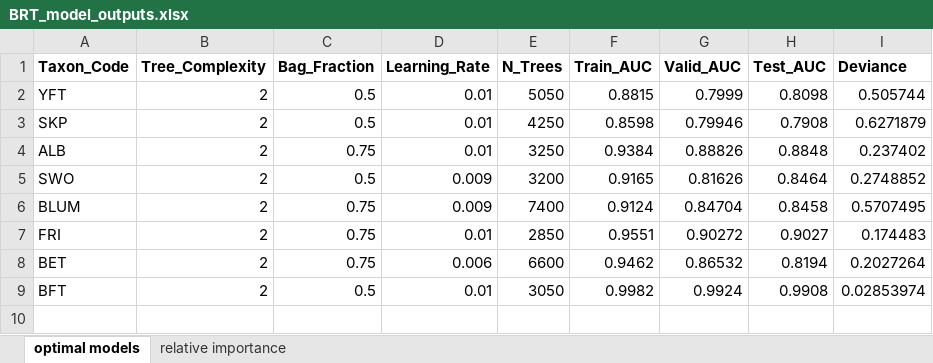
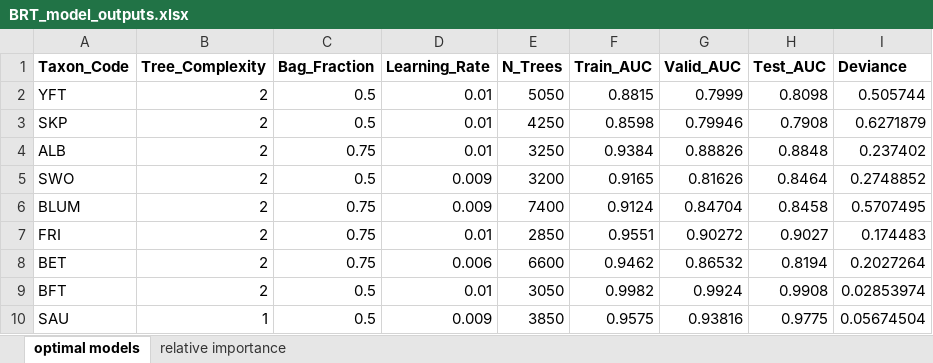
Before and after one commit to SnBuenafe/LarvaDistModels, an Excel workbook: docs/BRT_model_outputs.xlsx, sheet optimal models, drawn as a sheet; values as stored, in another font and other column widths than the file's, no borders; the diff names each change by its address in the sheet, - before the commit and + after, or states it on an @@ line.

Commit message:
Rerunning sauries models

```diff
--- a/docs/BRT_model_outputs.xlsx (sheet optimal models)
+++ b/docs/BRT_model_outputs.xlsx (sheet optimal models)
+row 10: SAU | 1 | 0.5 | 0.009 | 3850 | 0.9575 | 0.93816 | 0.9775 | 0.05674504
```
Also changed, not shown: sheet relative importance, 9 other files.
